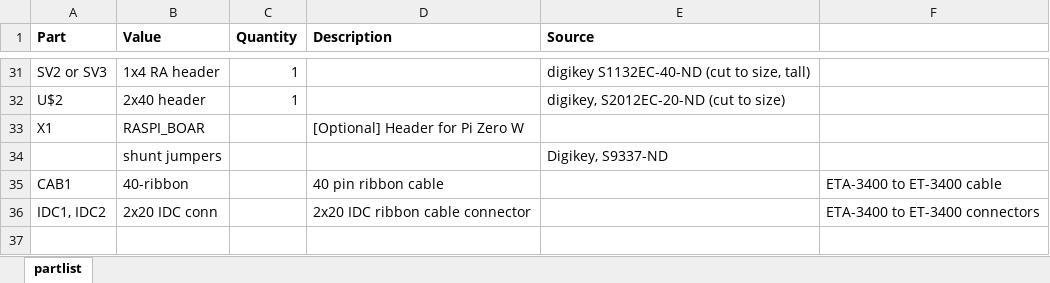
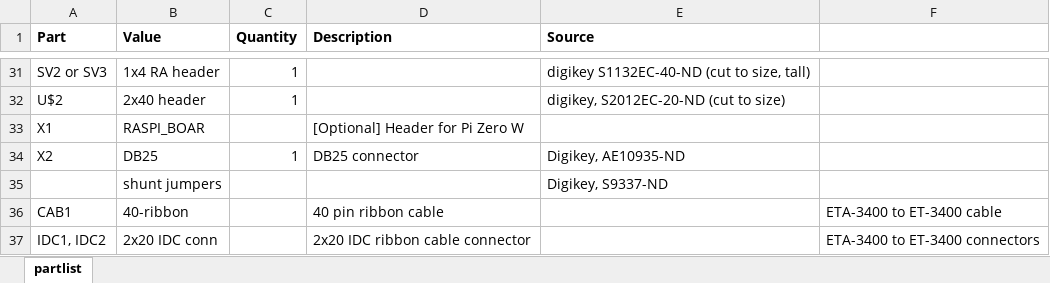
Before and after one commit to sbelectronics/eta-3400, an Excel workbook: partlist.xlsx, sheet partlist, drawn as a sheet; only a part is shown, gaps mark what is left out; values as stored, in another font and other column widths than the file's, no borders; the diff names each change by its address in the sheet, - before the commit and + after, or states it on an @@ line.

Commit message:
add DB25 to BOM

```diff
--- a/partlist.xlsx (sheet partlist)
+++ b/partlist.xlsx (sheet partlist)
+row 34: X2 | DB25 | 1 | DB25 connector | Digikey, AE10935-ND
```
